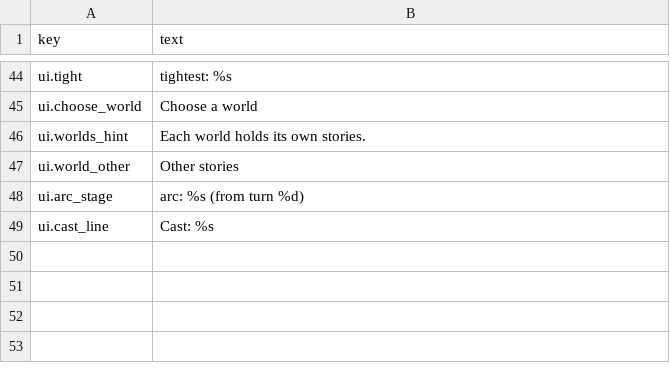
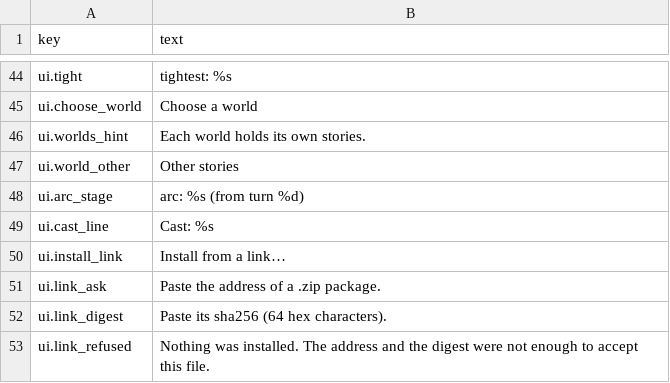
Before and after one commit to liberalluz/lethebar, a TSV file: app/i18n/en.tsv, drawn as a sheet; only a part is shown, gaps mark what is left out.

Commit message:
feat(app): let a player install a story from a link (#102)
Why: import_url has been in PackageLoader since the release tool landed
and had no caller, so the only way to add a story was the file input the
exporter injects. With the third story gone, that input is the single
way a player gets anything that did not ship, and it cannot be used on a
phone that has a link rather than a file. This gives the render layer
the socket the core refuses to own and reports the three outcomes a
player can meet.

Batch: B60

```diff
--- a/app/i18n/en.tsv
+++ b/app/i18n/en.tsv
@@ -49 +49,5 @@ ui.arc_stage	arc: %s (from turn %d)
 ui.cast_line	Cast: %s
+ui.install_link	Install from a link…
+ui.link_ask	Paste the address of a .zip package.
+ui.link_digest	Paste its sha256 (64 hex characters).
+ui.link_refused	Nothing was installed. The address and the digest were not enough to accept this file.
```
Also changed, not shown: app/i18n/zh_CN.tsv, 13 other files.
